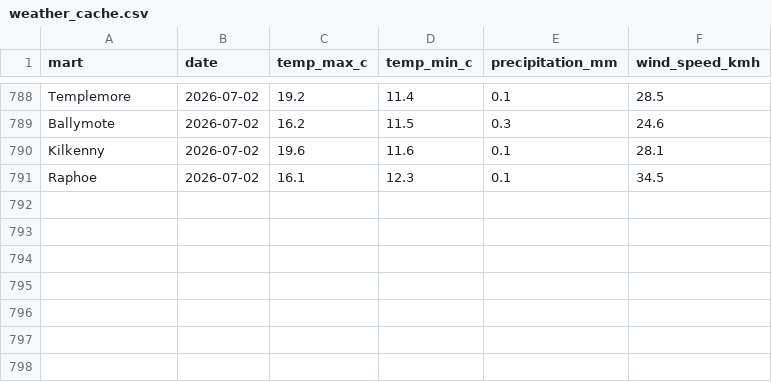
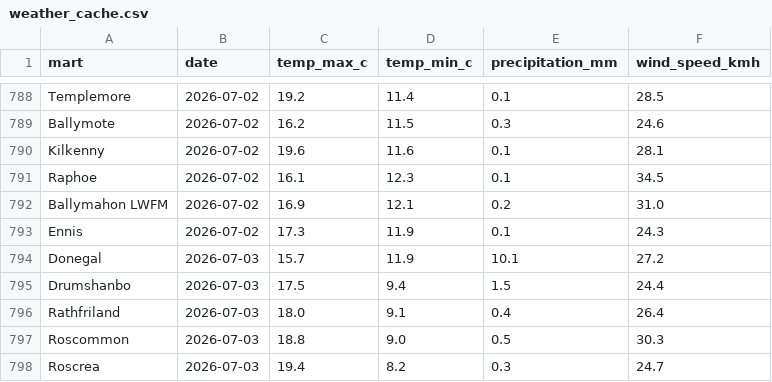
Before and after one commit to JohnScanlan/MartIndex, a CSV file: weather_cache.csv, drawn as a sheet; only a part is shown, gaps mark what is left out; the diff names each change by its address in the sheet, - before the commit and + after, or states it on an @@ line.

Commit message:
Daily data update 2026-07-03

```diff
--- a/weather_cache.csv
+++ b/weather_cache.csv
+row 792: Ballymahon LWFM | 2026-07-02 | 16.9 | 12.1 | 0.2 | 31.0
+row 793: Ennis | 2026-07-02 | 17.3 | 11.9 | 0.1 | 24.3
+row 794: Donegal | 2026-07-03 | 15.7 | 11.9 | 10.1 | 27.2
+row 795: Drumshanbo | 2026-07-03 | 17.5 | 9.4 | 1.5 | 24.4
+row 796: Rathfriland | 2026-07-03 | 18.0 | 9.1 | 0.4 | 26.4
+row 797: Roscommon | 2026-07-03 | 18.8 | 9.0 | 0.5 | 30.3
+row 798: Roscrea | 2026-07-03 | 19.4 | 8.2 | 0.3 | 24.7
```
Also changed, not shown: 1 other file.
